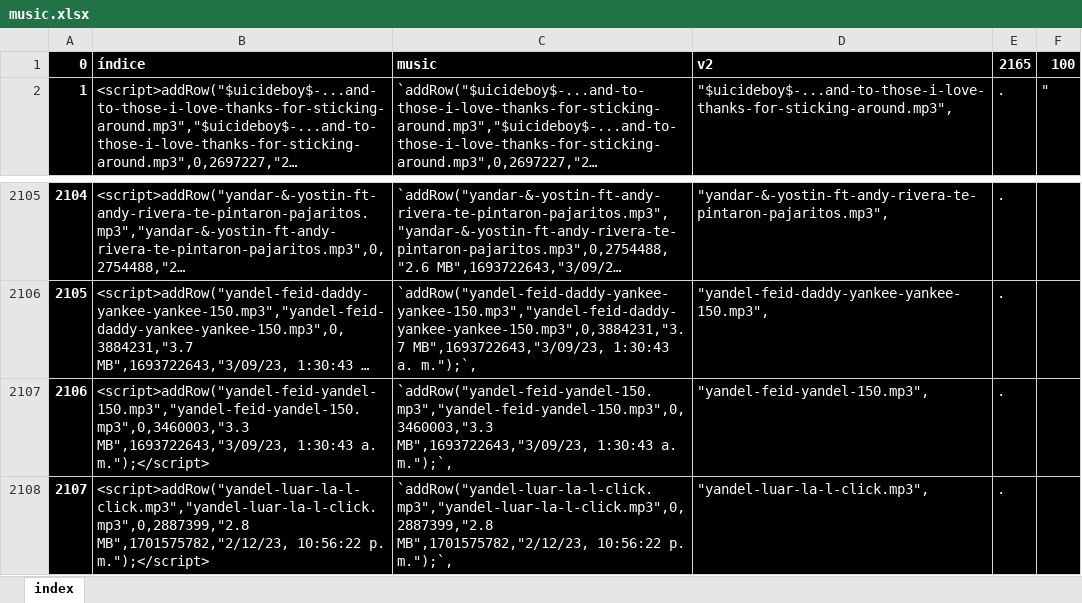
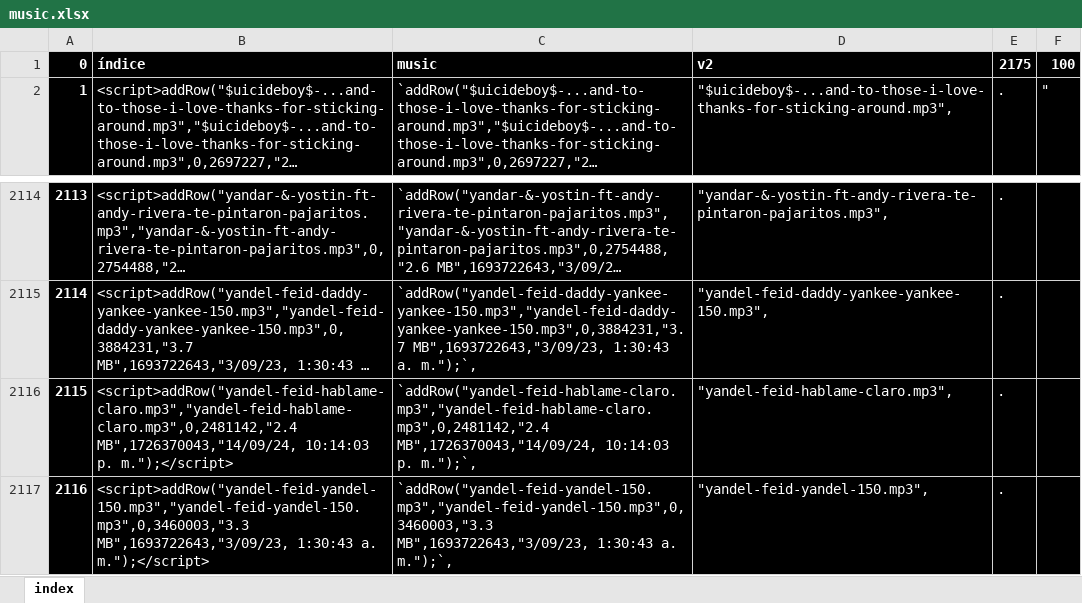
Before and after one commit to ferruea/ferruea.github.io, an Excel workbook: files/music.xlsx, sheet index, drawn as a sheet; only a part is shown, gaps mark what is left out; the shorter side is filled out with more unchanged rows; long unchanged cells end in …; values as stored, in another font and other column widths than the file's, no borders; conditional formats not drawn; the diff covers the shown part only; the diff names each change by its address in the sheet, - before the commit and + after, or states it on an @@ line.

```diff
--- a/files/music.xlsx (sheet index)
+++ b/files/music.xlsx (sheet index)
-E1: 2165
+E1: 2175
@@ column A renumbered between rows 116 and 3001 @@
+row 2116: 2115 | <script>addRow("yandel-feid-hablame-claro.mp3","yandel-feid-hablame-claro.mp3",0,2481142,"2.4 MB",1726370043,"14/09/24, 10:14:03 p. m.");</script> | `addRow("yandel-feid-hablame-claro.mp3","yandel-feid-hablame-claro.mp3",0,2481142,"2.4 MB",1726370043,"14/09/24, 10:14:03 p. m.");`, | "yandel-feid-hablame-claro.mp3", | .
```
Also changed, not shown: 9 added rows and 10 removed rows elsewhere in this sheet, formulas that keep their value, 2 other files.
